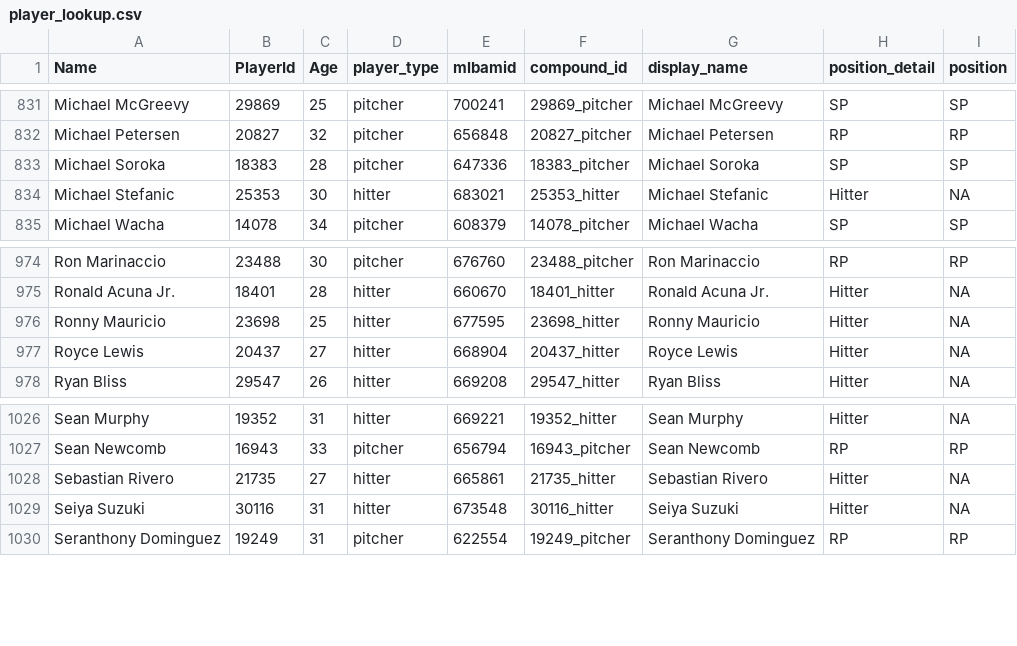
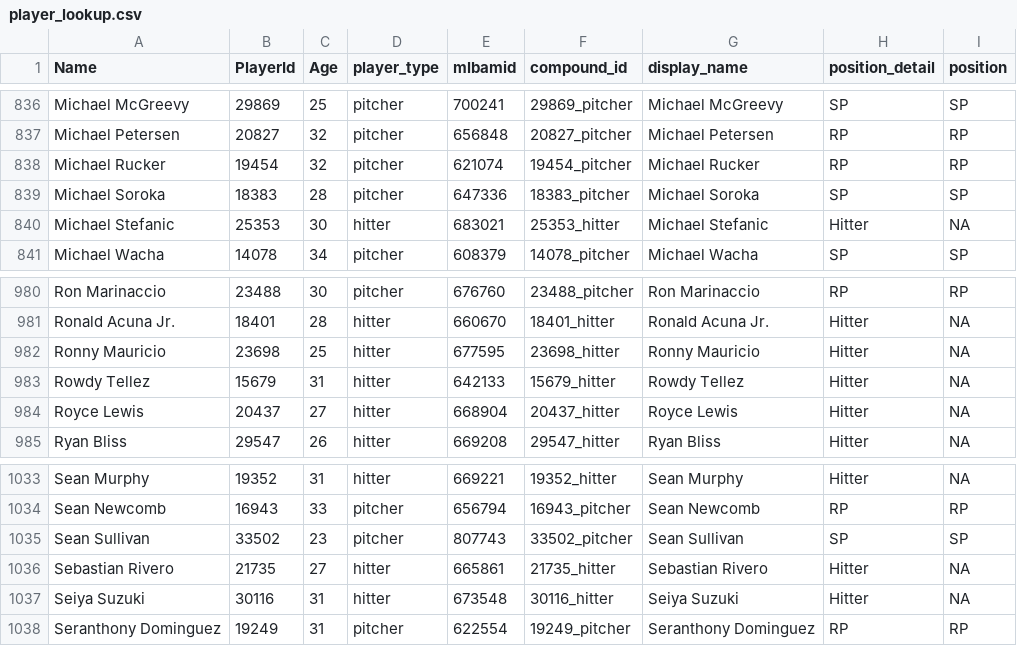
Before and after one commit to rpollack/mcfarland, a CSV file: player_lookup.csv, drawn as a sheet; only a part is shown, gaps mark what is left out; the diff covers the shown part only; the diff names each change by its address in the sheet, - before the commit and + after, or states it on an @@ line.

```diff
--- a/player_lookup.csv
+++ b/player_lookup.csv
+row 838: Michael Rucker | 19454 | 32 | pitcher | 621074 | 19454_pitcher | Michael Rucker | RP | RP
+row 983: Rowdy Tellez | 15679 | 31 | hitter | 642133 | 15679_hitter | Rowdy Tellez | Hitter | NA
+row 1035: Sean Sullivan | 33502 | 23 | pitcher | 807743 | 33502_pitcher | Sean Sullivan | SP | SP
```
Also changed, not shown: 5 added rows elsewhere in this file, full_stats_hitters.csv, full_stats_pitchers.csv, 1 other file.
